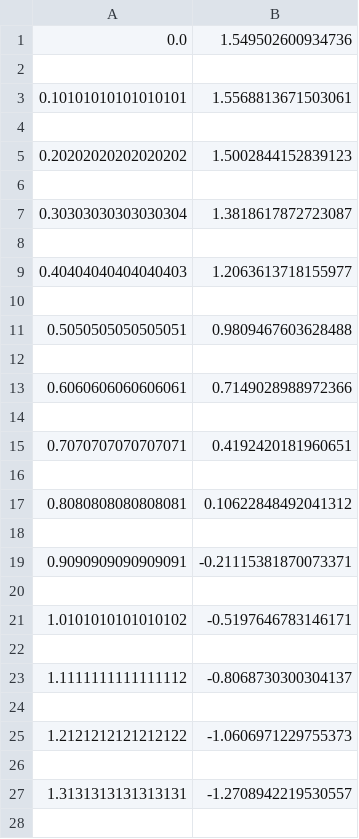
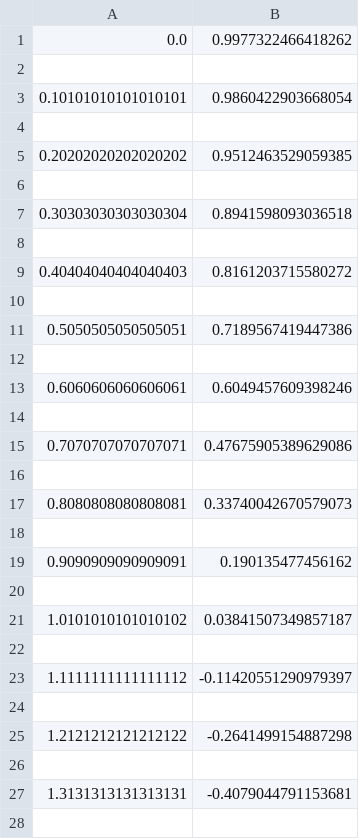
Before and after one commit to AnaNeri/PQ_Hack_SHEmulation, a CSV file: solution_3_a.csv, drawn as a sheet; only a part is shown; the diff covers the shown part only.

```diff
--- a/solution_3_a.csv
+++ b/solution_3_a.csv
@@ -1,28 +1,28 @@
-0.0,1.549502600934736
+0.0,0.9977322466418262
 
-0.10101010101010101,1.5568813671503061
+0.10101010101010101,0.9860422903668054
 
-0.20202020202020202,1.5002844152839123
+0.20202020202020202,0.9512463529059385
 
-0.30303030303030304,1.3818617872723087
+0.30303030303030304,0.8941598093036518
 
-0.40404040404040403,1.2063613718155977
+0.40404040404040403,0.8161203715580272
 
-0.5050505050505051,0.9809467603628488
+0.5050505050505051,0.7189567419447386
 
-0.6060606060606061,0.7149028988972366
+0.6060606060606061,0.6049457609398246
 
-0.7070707070707071,0.4192420181960651
+0.7070707070707071,0.47675905389629086
 
-0.8080808080808081,0.10622848492041312
+0.8080808080808081,0.33740042670579073
 
-0.9090909090909091,-0.21115381870073371
+0.9090909090909091,0.190135477456162
 
-1.0101010101010102,-0.5197646783146171
+1.0101010101010102,0.03841507349857187
 
-1.1111111111111112,-0.8068730300304137
+1.1111111111111112,-0.11420551290979397
 
-1.2121212121212122,-1.0606971229755373
+1.2121212121212122,-0.2641499154887298
 
-1.3131313131313131,-1.2708942219530557
+1.3131313131313131,-0.4079044791153681
 
```
Also changed, not shown: 86 edited cells elsewhere in this file, solution_3_b.csv, 4 other files.
